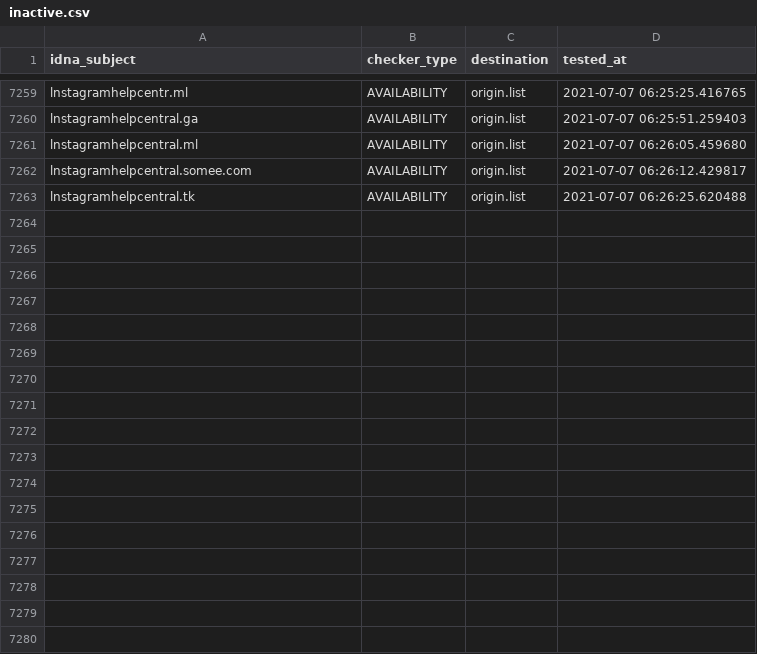
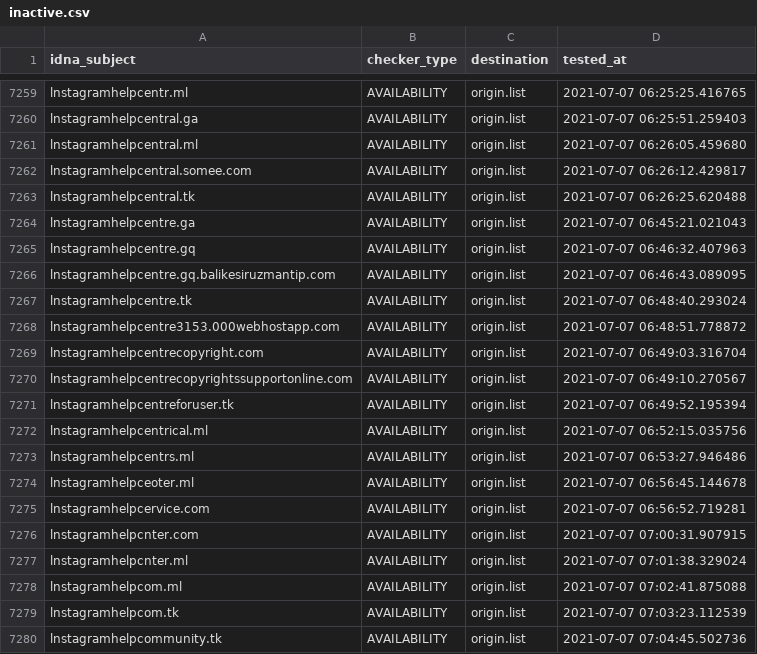
Before and after one commit to dead-hosts/iVOID.hosts_git_intr0, a CSV file: .pyfunceble/inactive.csv, drawn as a sheet; only a part is shown, gaps mark what is left out.

```diff
--- a/.pyfunceble/inactive.csv
+++ b/.pyfunceble/inactive.csv
@@ -7263 +7263,18 @@ lnstagramhelpcentral.somee.com,AVAILABILITY,origin.list,2021-07-07 06:26:12.4298
 lnstagramhelpcentral.tk,AVAILABILITY,origin.list,2021-07-07 06:26:25.620488
+lnstagramhelpcentre.ga,AVAILABILITY,origin.list,2021-07-07 06:45:21.021043
+lnstagramhelpcentre.gq,AVAILABILITY,origin.list,2021-07-07 06:46:32.407963
+lnstagramhelpcentre.gq.balikesiruzmantip.com,AVAILABILITY,origin.list,2021-07-07 06:46:43.089095
+lnstagramhelpcentre.tk,AVAILABILITY,origin.list,2021-07-07 06:48:40.293024
+lnstagramhelpcentre3153.000webhostapp.com,AVAILABILITY,origin.list,2021-07-07 06:48:51.778872
+lnstagramhelpcentrecopyright.com,AVAILABILITY,origin.list,2021-07-07 06:49:03.316704
+lnstagramhelpcentrecopyrightssupportonline.com,AVAILABILITY,origin.list,2021-07-07 06:49:10.270567
+lnstagramhelpcentreforuser.tk,AVAILABILITY,origin.list,2021-07-07 06:49:52.195394
+lnstagramhelpcentrical.ml,AVAILABILITY,origin.list,2021-07-07 06:52:15.035756
+lnstagramhelpcentrs.ml,AVAILABILITY,origin.list,2021-07-07 06:53:27.946486
+lnstagramhelpceoter.ml,AVAILABILITY,origin.list,2021-07-07 06:56:45.144678
+lnstagramhelpcervice.com,AVAILABILITY,origin.list,2021-07-07 06:56:52.719281
+lnstagramhelpcnter.com,AVAILABILITY,origin.list,2021-07-07 07:00:31.907915
+lnstagramhelpcnter.ml,AVAILABILITY,origin.list,2021-07-07 07:01:38.329024
+lnstagramhelpcom.ml,AVAILABILITY,origin.list,2021-07-07 07:02:41.875088
+lnstagramhelpcom.tk,AVAILABILITY,origin.list,2021-07-07 07:03:23.112539
+lnstagramhelpcommunity.tk,AVAILABILITY,origin.list,2021-07-07 07:04:45.502736
```
Also changed, not shown: 12 other files.
